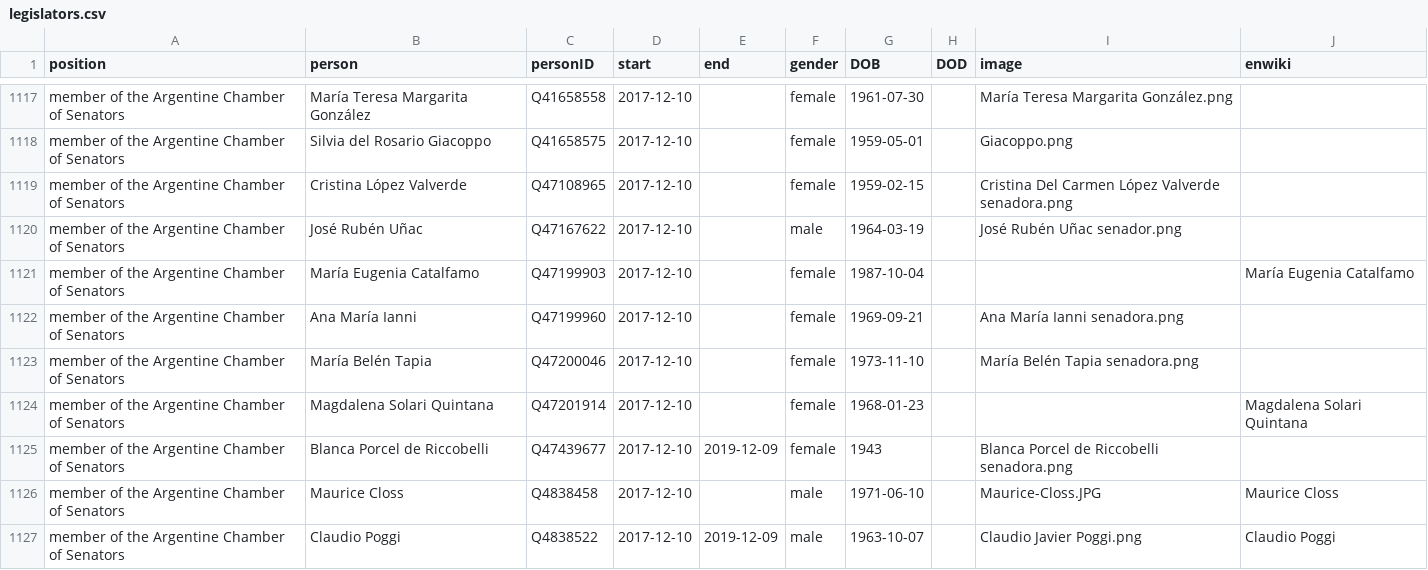
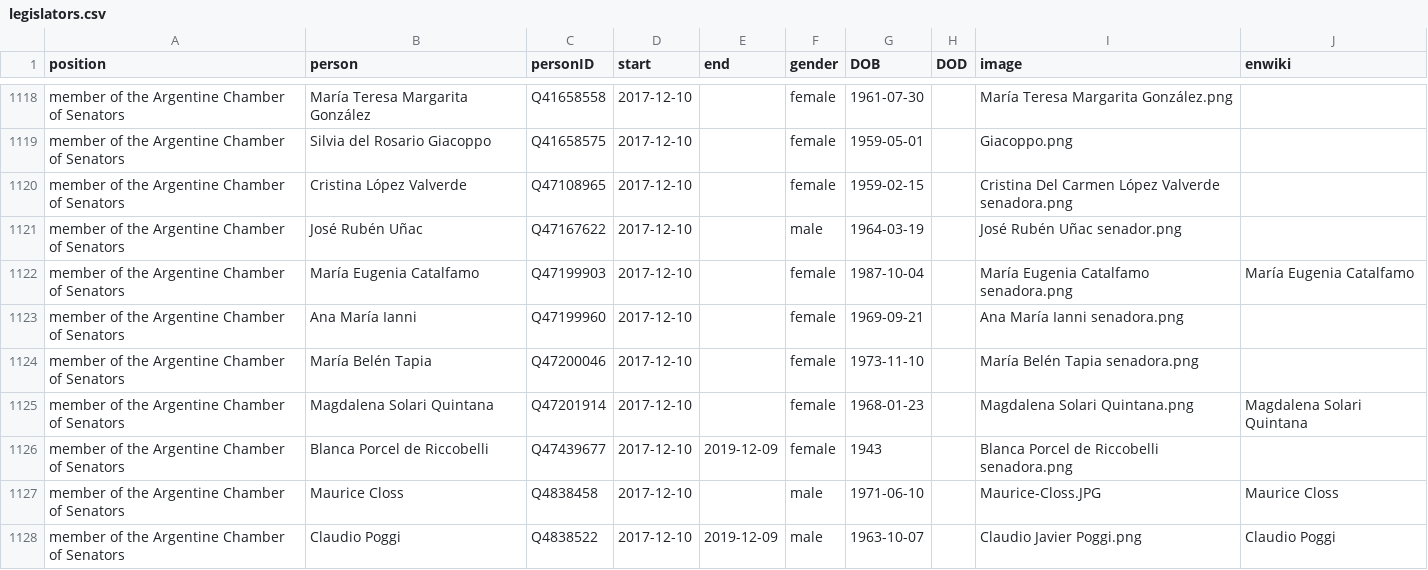
Before and after one commit to every-politician-scrapers/argentina-ministers, a CSV file: html/legislators.csv, drawn as a sheet; only a part is shown, gaps mark what is left out; the diff covers the shown part only.

Commit message:
PCB update

```diff
--- a/html/legislators.csv
+++ b/html/legislators.csv
@@ -1120,6 +1121,6 @@ member of the Argentine Chamber of Senators,Cristina López Valverde,Q47108965,2
 member of the Argentine Chamber of Senators,José Rubén Uñac,Q47167622,2017-12-10,,male,1964-03-19,,José Rubén Uñac senador.png,
-member of the Argentine Chamber of Senators,María Eugenia Catalfamo,Q47199903,2017-12-10,,female,1987-10-04,,,María Eugenia Catalfamo
+member of the Argentine Chamber of Senators,María Eugenia Catalfamo,Q47199903,2017-12-10,,female,1987-10-04,,María Eugenia Catalfamo senadora.png,María Eugenia Catalfamo
 member of the Argentine Chamber of Senators,Ana María Ianni,Q47199960,2017-12-10,,female,1969-09-21,,Ana María Ianni senadora.png,
 member of the Argentine Chamber of Senators,María Belén Tapia,Q47200046,2017-12-10,,female,1973-11-10,,María Belén Tapia senadora.png,
-member of the Argentine Chamber of Senators,Magdalena Solari Quintana,Q47201914,2017-12-10,,female,1968-01-23,,,Magdalena Solari Quintana
+member of the Argentine Chamber of Senators,Magdalena Solari Quintana,Q47201914,2017-12-10,,female,1968-01-23,,Magdalena Solari Quintana.png,Magdalena Solari Quintana
 member of the Argentine Chamber of Senators,Blanca Porcel de Riccobelli,Q47439677,2017-12-10,2019-12-09,female,1943,,Blanca Porcel de Riccobelli senadora.png,
```
Also changed, not shown: 5 added rows and 62 edited cells elsewhere in this file.
